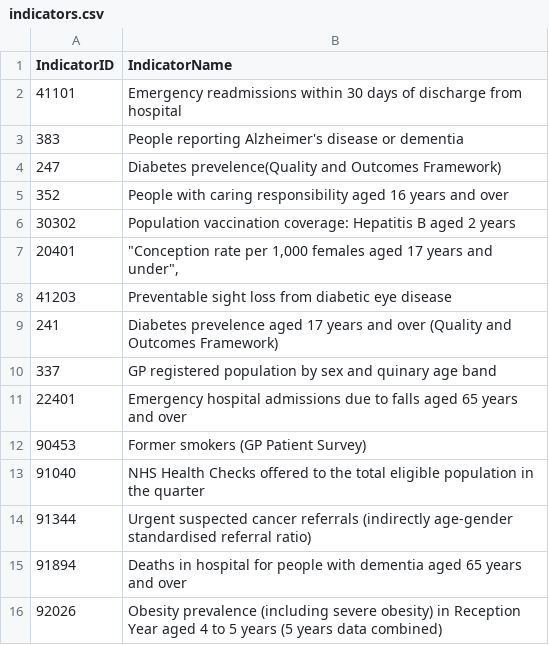
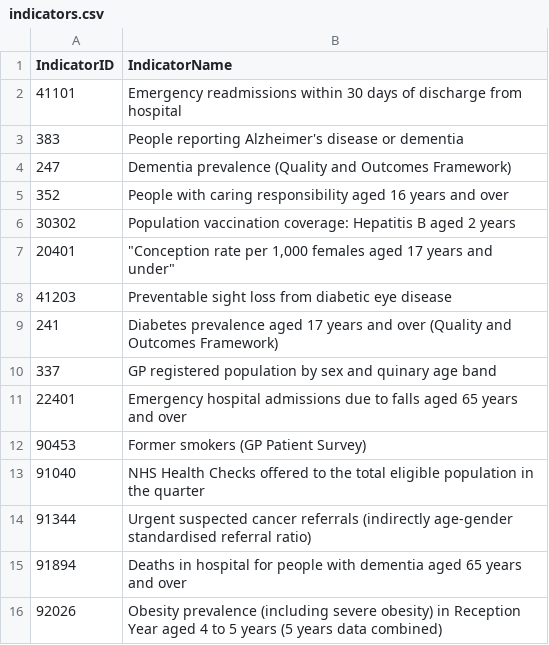
Before and after one commit to dhsc-govuk/FingertipsNext, a CSV file: DataCreator/DataCreator/data/out/indicators.csv, drawn as a sheet; only a part is shown.

```diff
--- a/DataCreator/DataCreator/data/out/indicators.csv
+++ b/DataCreator/DataCreator/data/out/indicators.csv
@@ -3,8 +3,8 @@
 383,People reporting Alzheimer's disease or dementia
-247,Diabetes prevelence(Quality and Outcomes Framework)
+247,Dementia prevalence (Quality and Outcomes Framework)
 352,People with caring responsibility aged 16 years and over
 30302,Population vaccination coverage: Hepatitis B aged 2 years
-20401,"""Conception rate per 1,000 females aged 17 years and under"","
+20401,"""Conception rate per 1,000 females aged 17 years and under"""
 41203,Preventable sight loss from diabetic eye disease
-241,Diabetes prevelence aged 17 years and over (Quality and Outcomes Framework)
+241,Diabetes prevalence aged 17 years and over (Quality and Outcomes Framework)
 337,GP registered population by sex and quinary age band
```
Also changed, not shown: search-setup/assets/indicators.csv, 5 other files.
